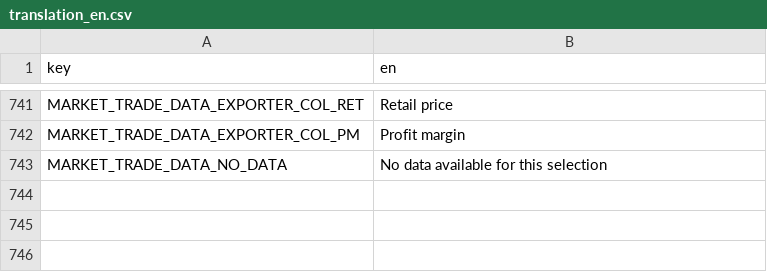
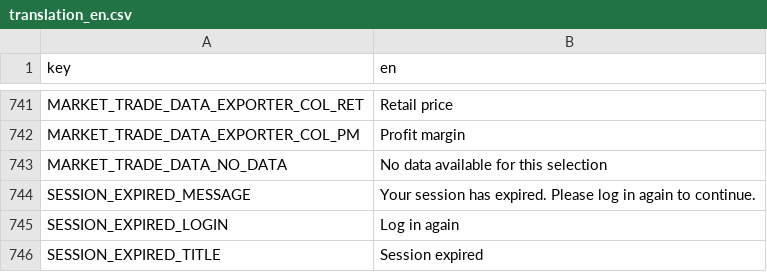
Before and after one commit to un-fao/calipseo-shiny, a CSV file: i18n/translations/translation_en.csv, drawn as a sheet; only a part is shown, gaps mark what is left out.

```diff
--- a/i18n/translations/translation_en.csv
+++ b/i18n/translations/translation_en.csv
@@ -744 +744,4 @@ MARKET_TRADE_DATA_EXPORTER_COL_PM,Profit margin
 MARKET_TRADE_DATA_NO_DATA,No data available for this selection
+SESSION_EXPIRED_MESSAGE,Your session has expired. Please log in again to continue.
+SESSION_EXPIRED_LOGIN,Log in again
+SESSION_EXPIRED_TITLE,Session expired
```
Also changed, not shown: i18n/translations/translation_es.csv, i18n/translations/translation_fr.csv, 4 other files.
